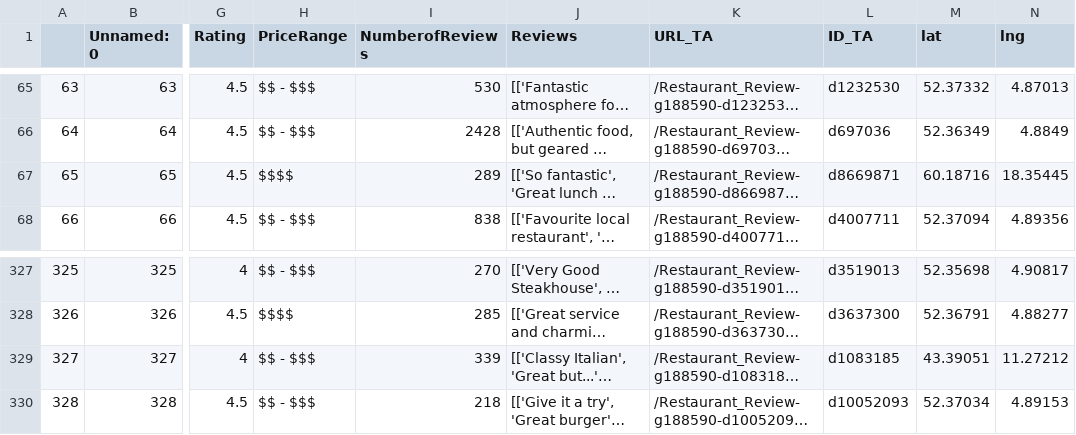
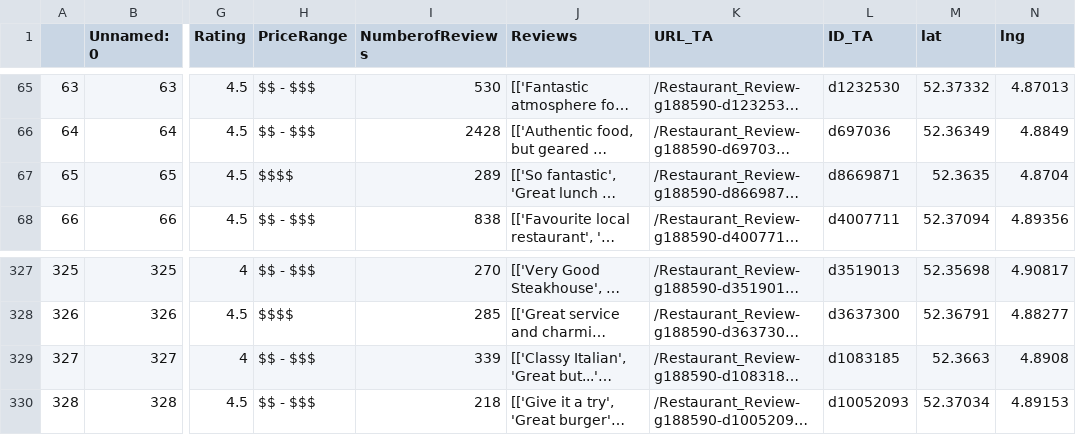
Before and after one commit to nikitav2/IVIS_FinalProject_EuropeanTasteTest.github.io, a CSV file: data.csv, drawn as a sheet; only a part is shown, gaps mark what is left out; long unchanged cells end in …; the diff names each change by its address in the sheet, - before the commit and + after, or states it on an @@ line.

Commit message:
fixed amsterdam bug

```diff
--- a/data.csv
+++ b/data.csv
-M67 (lat): 60.18716
+M67 (lat): 52.3635
-N67 (lng): 18.35445
+N67 (lng): 4.8704
-M329 (lat): 43.39051
+M329 (lat): 52.3663
-N329 (lng): 11.27212
+N329 (lng): 4.8908
```
